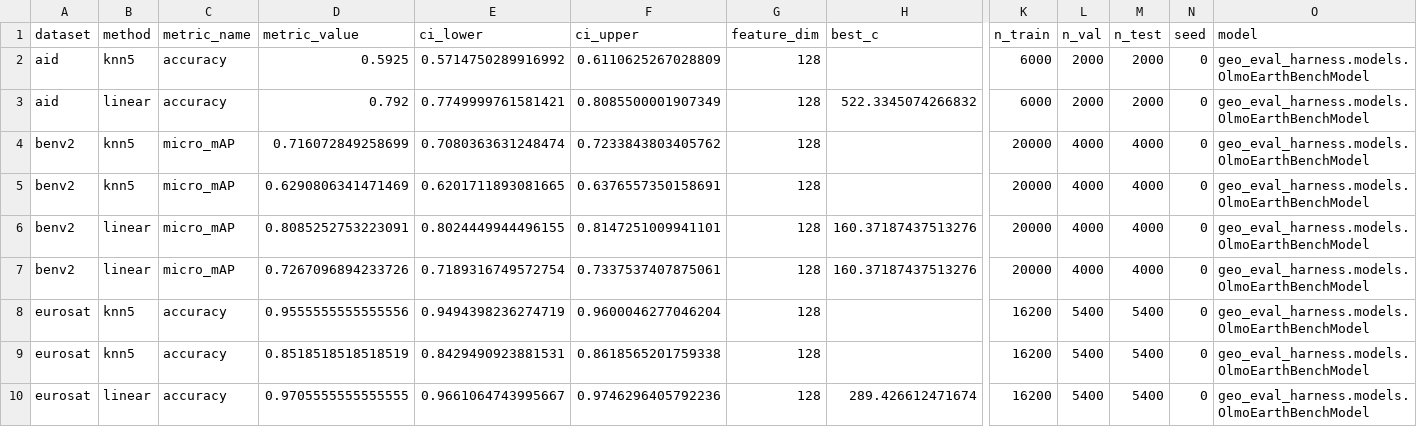
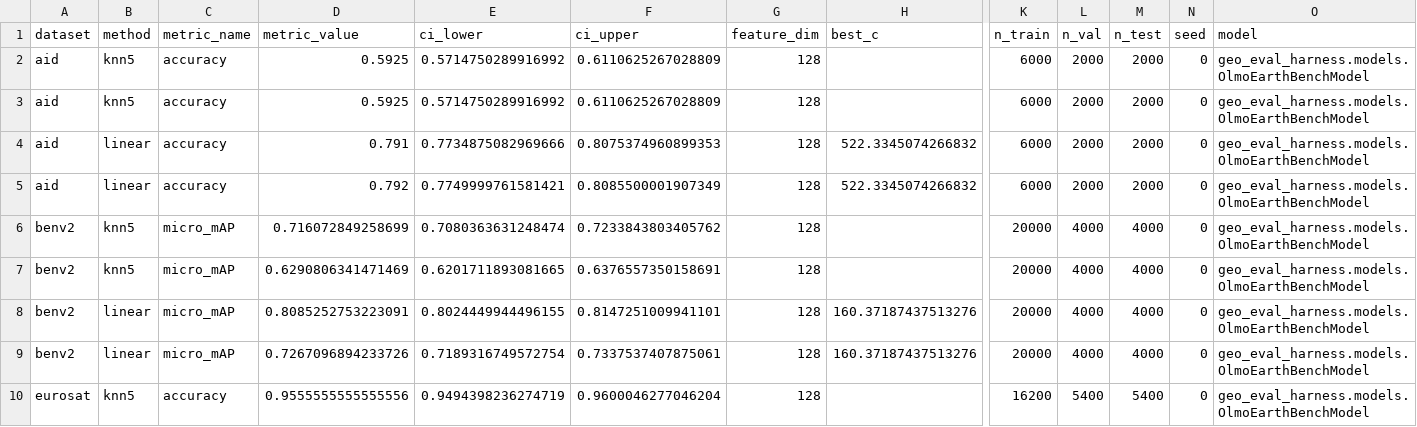
Before and after one commit to torchgeo/geo-eval-harness, a CSV file: results/models/olmoearth_v1_nano_lsat_raw.csv, drawn as a sheet; only a part is shown, gaps mark what is left out; the shorter side is filled out with more unchanged rows; rows hold the shown columns only; the diff names each change by its address in the sheet, - before the commit and + after, or states it on an @@ line.

```diff
--- a/results/models/olmoearth_v1_nano_lsat_raw.csv
+++ b/results/models/olmoearth_v1_nano_lsat_raw.csv
+row 2: aid | knn5 | accuracy | 0.5925 | 0.5714750289916992 | 0.6110625267028809 | 128 |  | 6000 | 2000 | 2000 | 0 | geo_eval_harness.models.OlmoEarthBenchModel
+row 4: aid | linear | accuracy | 0.791 | 0.7734875082969666 | 0.8075374960899353 | 128 | 522.3345074266832 | 6000 | 2000 | 2000 | 0 | geo_eval_harness.models.OlmoEarthBenchModel
```
Also changed, not shown: results/models/olmoearth_v1_large.csv, results/models/olmoearth_v1_nano_naip_rgb.csv, 1 other file.
